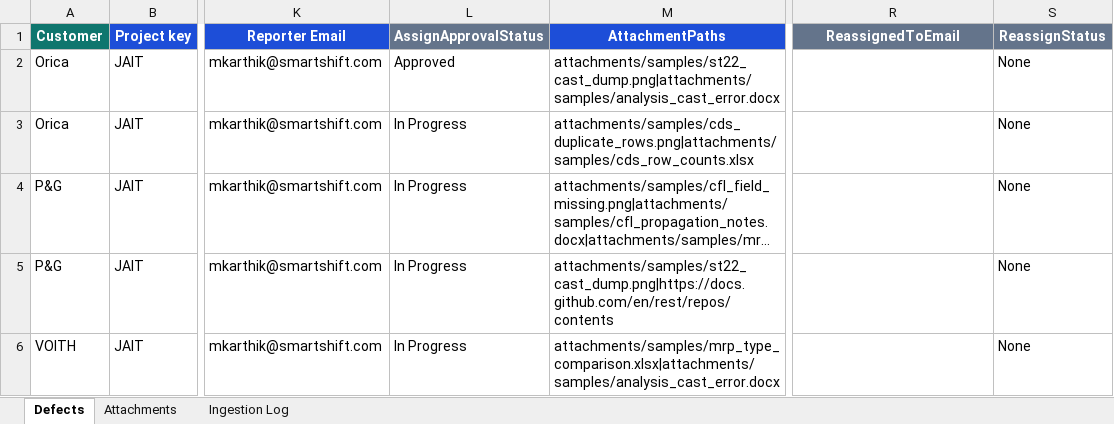
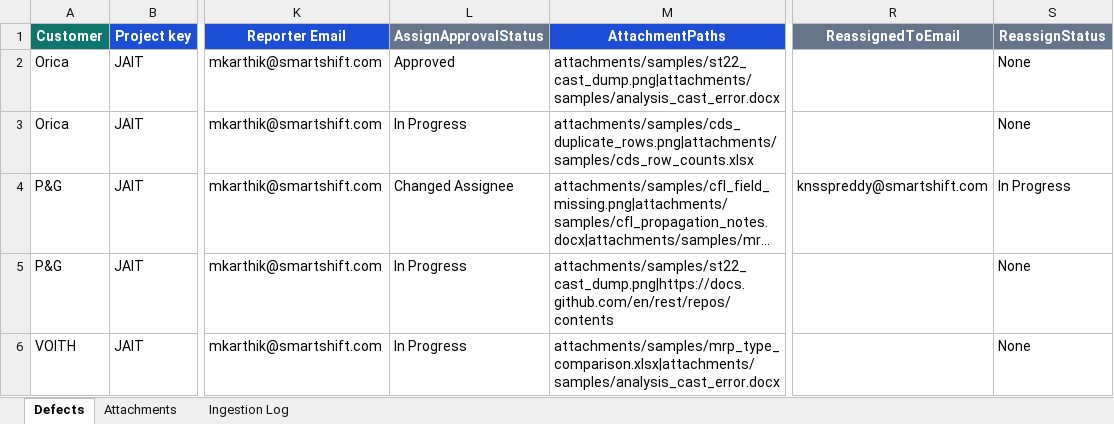
Before and after one commit to mkarthik-sst/smartshift-defect-hub, an Excel workbook: tracking/2026-10-29/c47f3a51-aebe-47e7-8b8b-fc3a4b026a64_CleanCore_Defects_SAMPLE (3).xlsx, sheet Defects, drawn as a sheet; only a part is shown, gaps mark what is left out; long unchanged cells end in …; values as stored, in another font and other column widths than the file's, no borders; the diff names each change by its address in the sheet, - before the commit and + after, or states it on an @@ line.

Commit message:
defect-hub: update tracking for CleanCore_Defects_SAMPLE (3).xlsx (1/5 ticketed)

```diff
--- a/tracking/2026-10-29/c47f3a51-aebe-47e7-8b8b-fc3a4b026a64_CleanCore_Defects_SAMPLE (3).xlsx (sheet Defects)
+++ b/tracking/2026-10-29/c47f3a51-aebe-47e7-8b8b-fc3a4b026a64_CleanCore_Defects_SAMPLE (3).xlsx (sheet Defects)
-L4 (AssignApprovalStatus): In Progress
+L4 (AssignApprovalStatus): Changed Assignee
-R4 (ReassignedToEmail): (empty)
+R4 (ReassignedToEmail): knsspreddy@smartshift.com
-S4 (ReassignStatus): None
+S4 (ReassignStatus): In Progress
```
